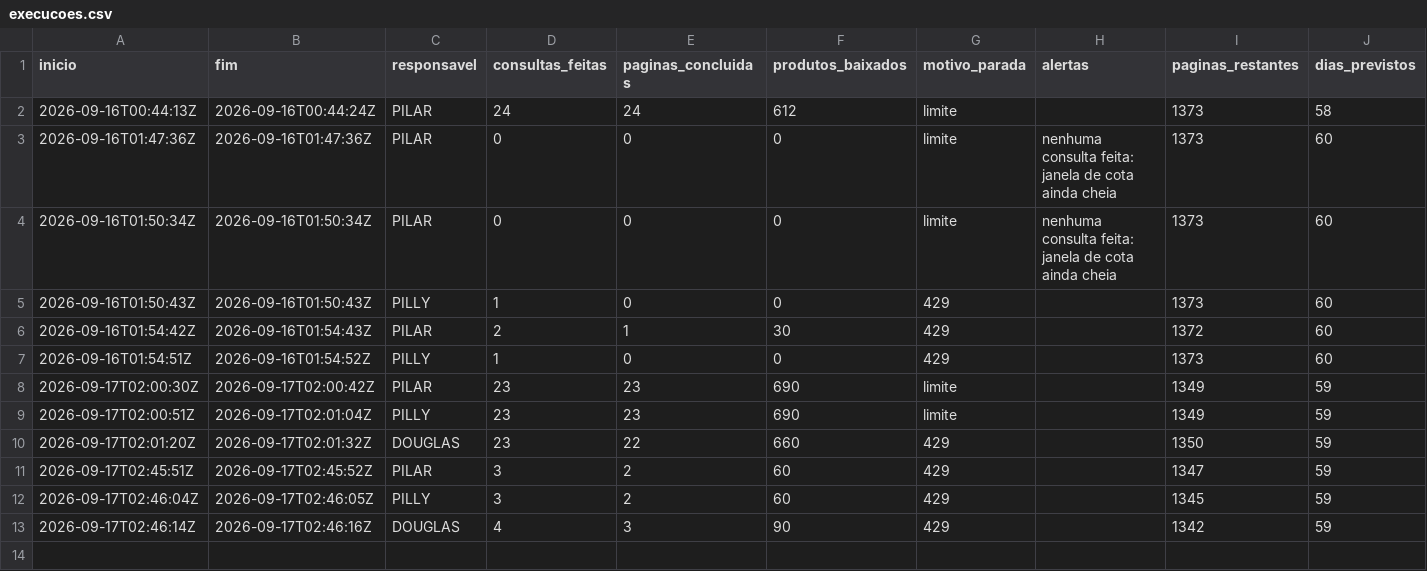
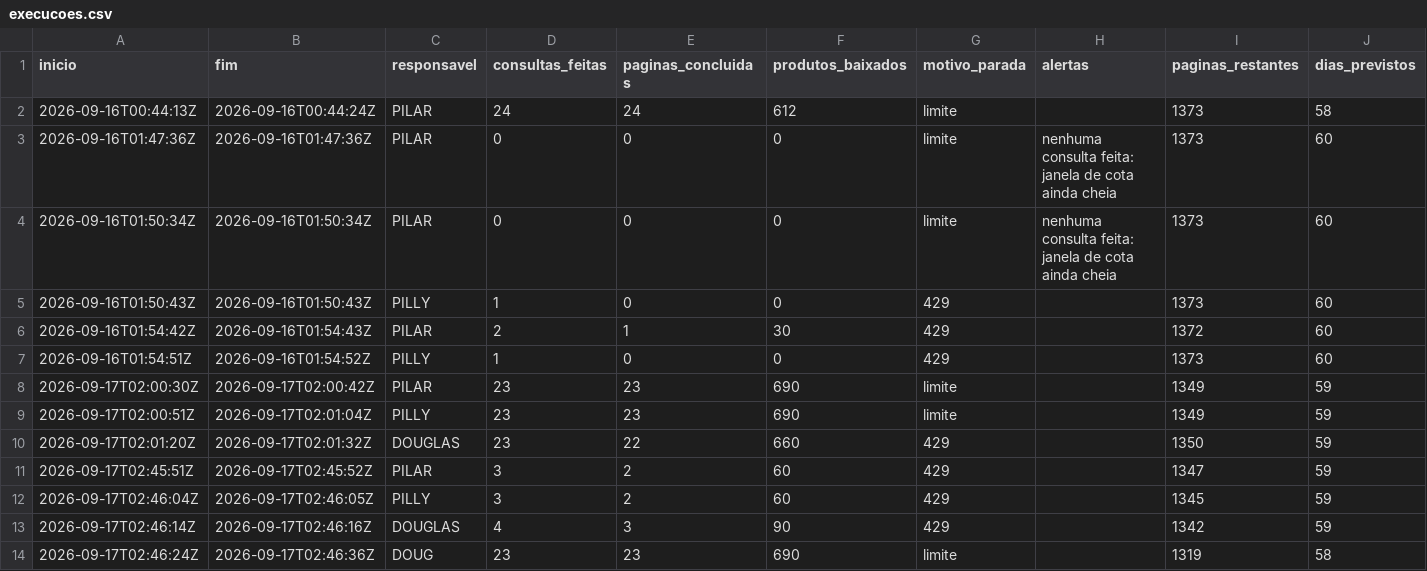
Before and after one commit to pilarcs/beverage-catalog-scraper, a CSV file: saida/execucoes.csv, drawn as a sheet.

```diff
--- a/saida/execucoes.csv
+++ b/saida/execucoes.csv
@@ -13 +13,2 @@
 2026-09-17T02:46:14Z;2026-09-17T02:46:16Z;DOUGLAS;4;3;90;429;;1342;59
+2026-09-17T02:46:24Z;2026-09-17T02:46:36Z;DOUG;23;23;690;limite;;1319;58
```
Also changed, not shown: saida/conferencia_ncm.csv, 26 other files.
